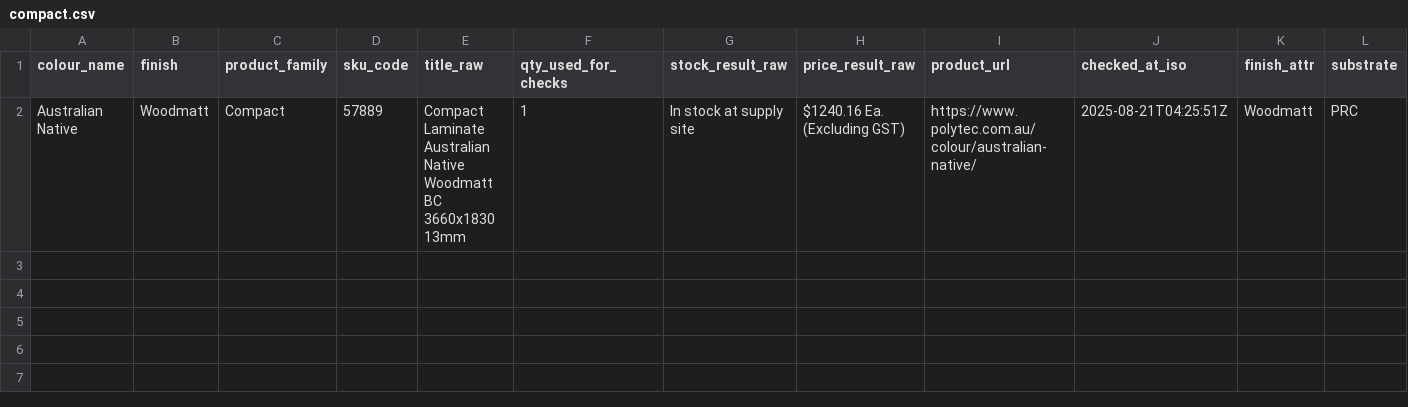
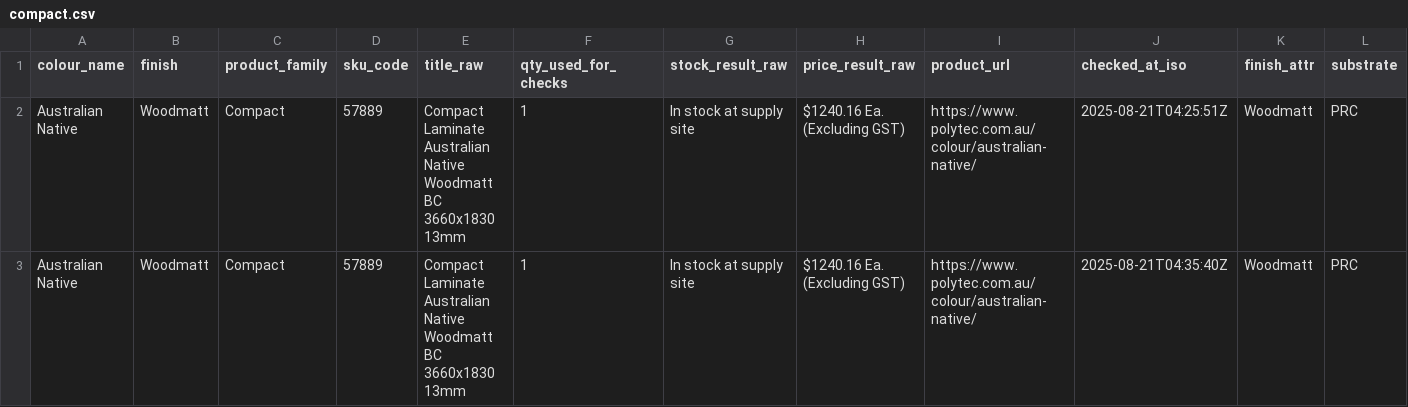
Before and after one commit to JJMax108/poly_scraper_v1, a CSV file: csv/compact.csv, drawn as a sheet; only a part is shown; rows hold the shown columns only; the diff names each change by its address in the sheet, - before the commit and + after, or states it on an @@ line.

```diff
--- a/csv/compact.csv
+++ b/csv/compact.csv
+row 3: Australian Native | Woodmatt | Compact | 57889 | Compact Laminate Australian Native Woodmatt BC 3660x1830 13mm | 1 | In stock at supply site | $1240.16 Ea. (Excluding GST) | https://www.polytec.com.au/colour/australian-native/ | 2025-08-21T04:35:40Z | Woodmatt | PRC
```
Also changed, not shown: csv/board_decorative.csv, csv/edgetape_decorative.csv, 6 other files.
